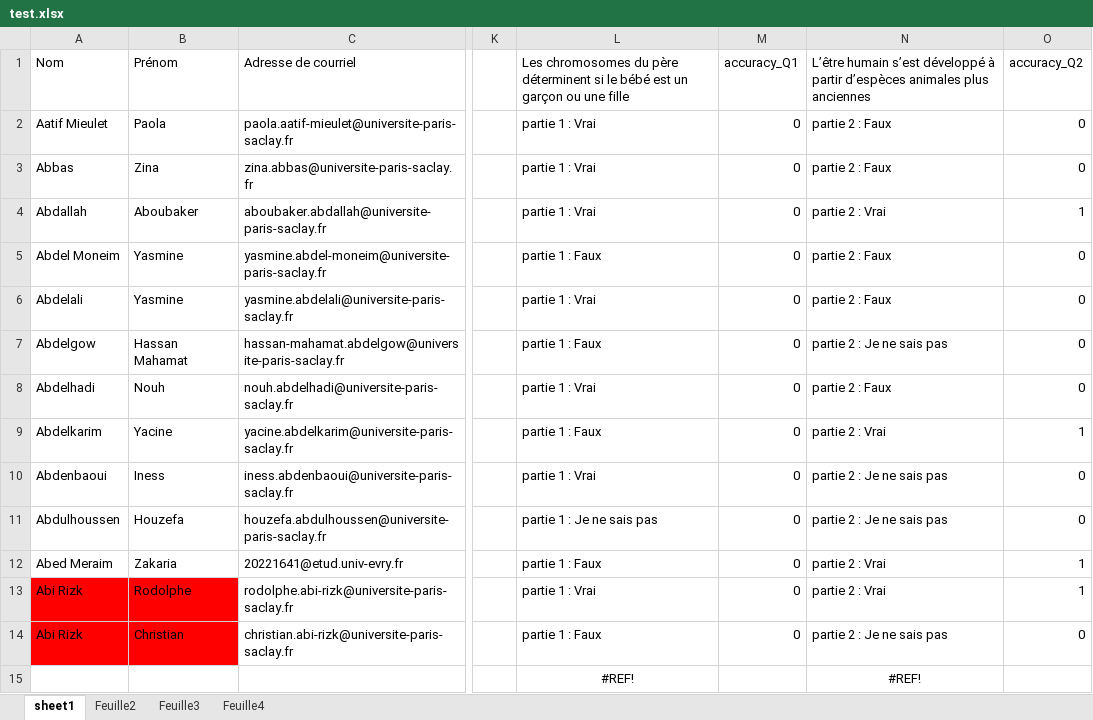
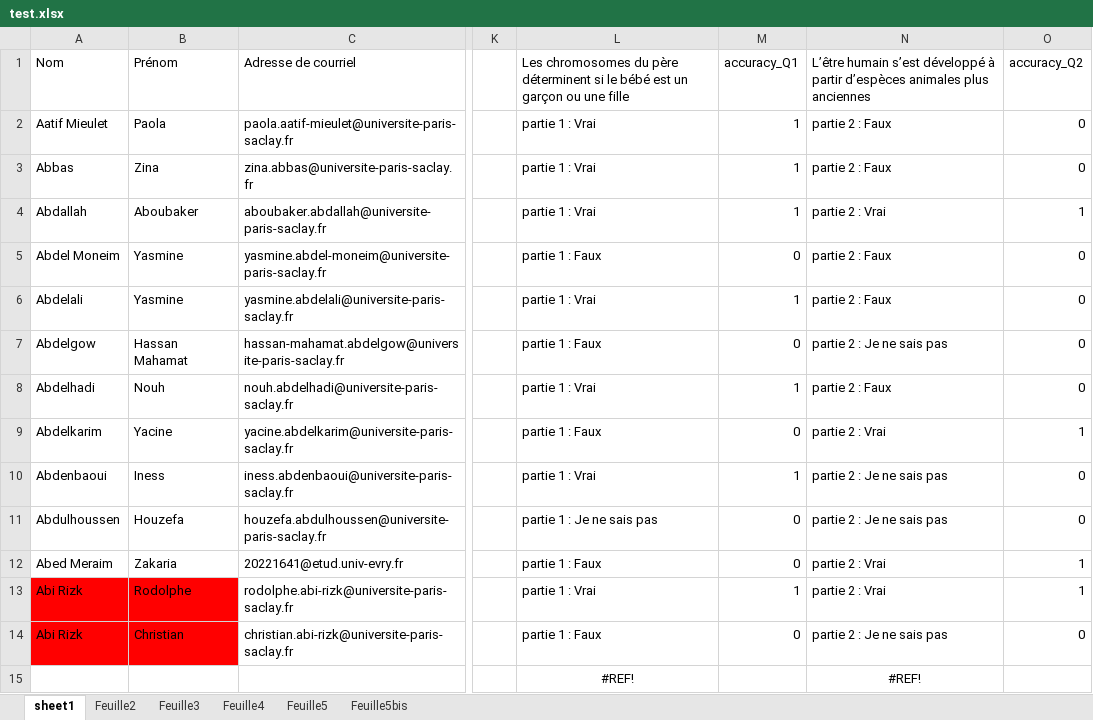
Before and after one commit to tonyfevrier/xlspython, an Excel workbook: fichiers_xls/test.xlsx, sheet sheet1, drawn as a sheet; only a part is shown, gaps mark what is left out; values as stored, in another font and other column widths than the file's, no borders; charts and pictures not drawn; the diff names each change by its address in the sheet, - before the commit and + after, or states it on an @@ line.

Commit message:
Ajout de la fonction add_column_in_sheet_differently_sorted

```diff
--- a/fichiers_xls/test.xlsx (sheet sheet1)
+++ b/fichiers_xls/test.xlsx (sheet sheet1)
+sheet tab: Feuille5
+sheet tab: Feuille5bis
-M2:M4 (accuracy_Q1): 0
+M2:M4 (accuracy_Q1): 1
-M6 (accuracy_Q1): 0
+M6 (accuracy_Q1): 1
-M8 (accuracy_Q1): 0
+M8 (accuracy_Q1): 1
-M10 (accuracy_Q1): 0
+M10 (accuracy_Q1): 1
-M13 (accuracy_Q1): 0
+M13 (accuracy_Q1): 1
```
Also changed, not shown: sheet Feuille2, charts or pictures, 3 other files.
